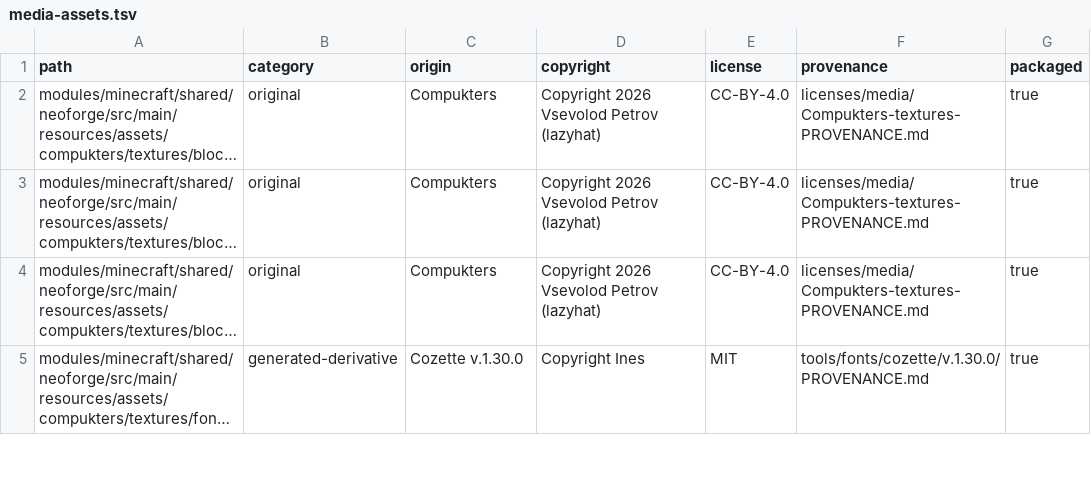
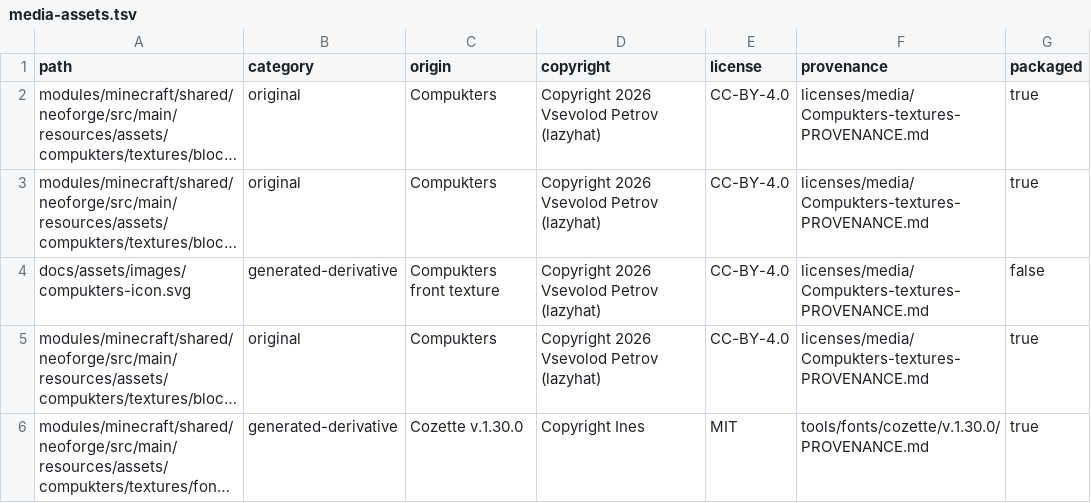
Before and after one commit to CertifiedBadIdeas/Compukter-Kraft, a TSV file: licenses/media-assets.tsv, drawn as a sheet; only a part is shown; long unchanged cells end in …; the diff names each change by its address in the sheet, - before the commit and + after, or states it on an @@ line.

Commit message:
docs(site): add canonical project icon

```diff
--- a/licenses/media-assets.tsv
+++ b/licenses/media-assets.tsv
+row 4: docs/assets/images/compukters-icon.svg | generated-derivative | Compukters front texture | Copyright 2026 Vsevolod Petrov (lazyhat) | CC-BY-4.0 | licenses/media/Compukters-textures-PROVENANCE.md | false
```
Also changed, not shown: 4 other files.
